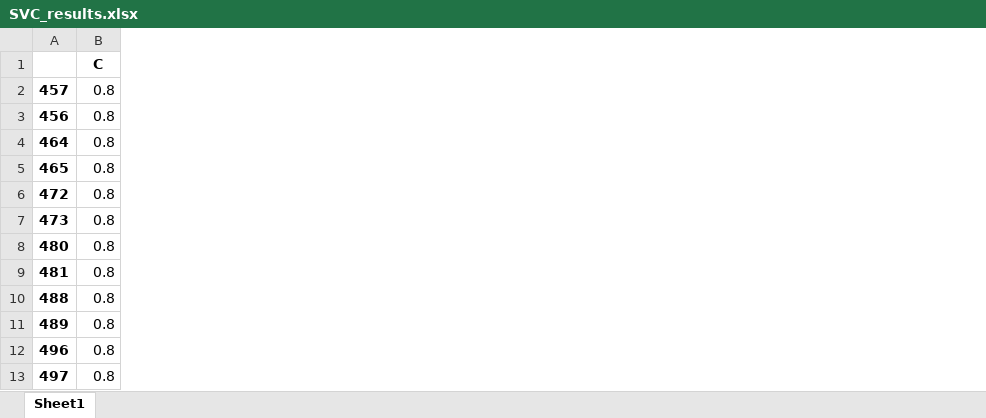
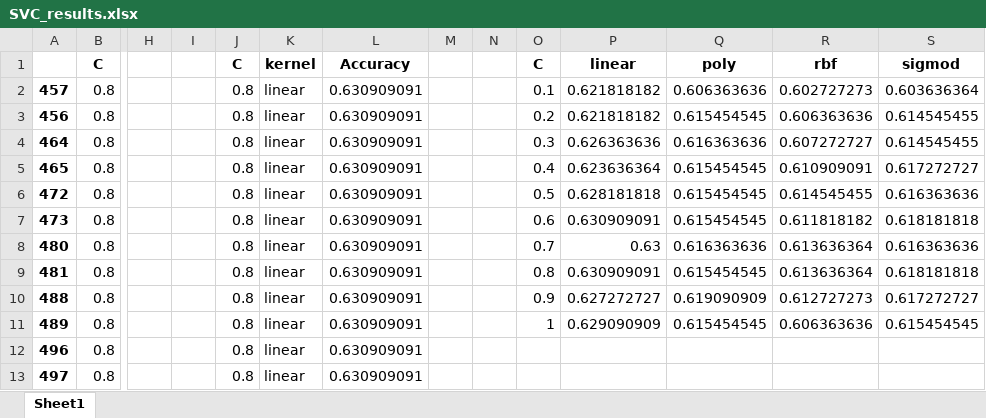
Before and after one commit to rooney96/AI-Project, an Excel workbook: learning_results_after_normalization/SVC_results.xlsx, sheet Sheet1, drawn as a sheet; only a part is shown, gaps mark what is left out; values as stored, in another font and other column widths than the file's, no borders; charts and pictures not drawn; the diff names each change by its address in the sheet, - before the commit and + after, or states it on an @@ line.

```diff
--- a/learning_results_after_normalization/SVC_results.xlsx (sheet Sheet1)
+++ b/learning_results_after_normalization/SVC_results.xlsx (sheet Sheet1)
+column H, empty
+column I, empty
+column J, rows 1-13: C | 0.8 | 0.8 | 0.8 | 0.8 | 0.8 | 0.8 | 0.8 | 0.8 | 0.8 | 0.8 | 0.8 | 0.8
+column K, rows 1-13: kernel | linear | linear | linear | linear | linear | linear | linear | linear | linear | linear | linear | linear
+column L, rows 1-13: Accuracy | 0.630909091 | 0.630909091 | 0.630909091 | 0.630909091 | 0.630909091 | 0.630909091 | 0.630909091 | 0.630909091 | 0.630909091 | 0.630909091 | 0.630909091 | 0.630909091
+column M, empty
+column N, empty
+column O, rows 1-11: C | 0.1 | 0.2 | 0.3 | 0.4 | 0.5 | 0.6 | 0.7 | 0.8 | 0.9 | 1
+column P, rows 1-11: linear | 0.621818182 | 0.621818182 | 0.626363636 | 0.623636364 | 0.628181818 | 0.630909091 | 0.63 | 0.630909091 | 0.627272727 | 0.629090909
+column Q, rows 1-11: poly | 0.606363636 | 0.615454545 | 0.616363636 | 0.615454545 | 0.615454545 | 0.615454545 | 0.616363636 | 0.615454545 | 0.619090909 | 0.615454545
+column R, rows 1-11: rbf | 0.602727273 | 0.606363636 | 0.607272727 | 0.610909091 | 0.614545455 | 0.611818182 | 0.613636364 | 0.613636364 | 0.612727273 | 0.606363636
+column S, rows 1-11: sigmod | 0.603636364 | 0.614545455 | 0.614545455 | 0.617272727 | 0.616363636 | 0.618181818 | 0.616363636 | 0.618181818 | 0.617272727 | 0.615454545
```
Also changed, not shown: charts or pictures, learning_results_after_normalization/AdaBoost_results.xlsx, learning_results_after_normalization/DT_results.xlsx, 7 other files.
